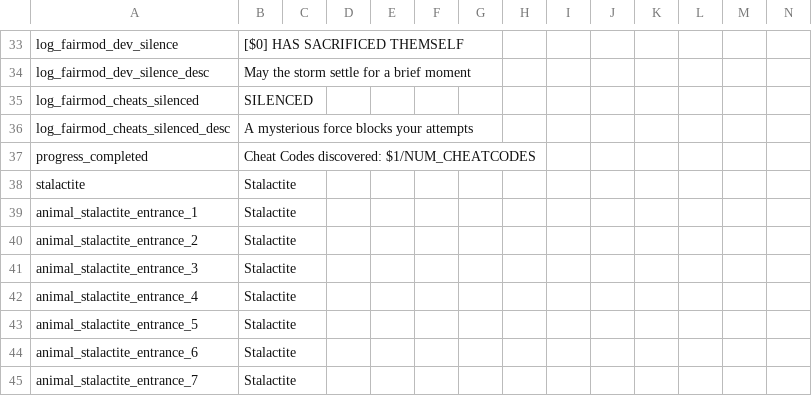
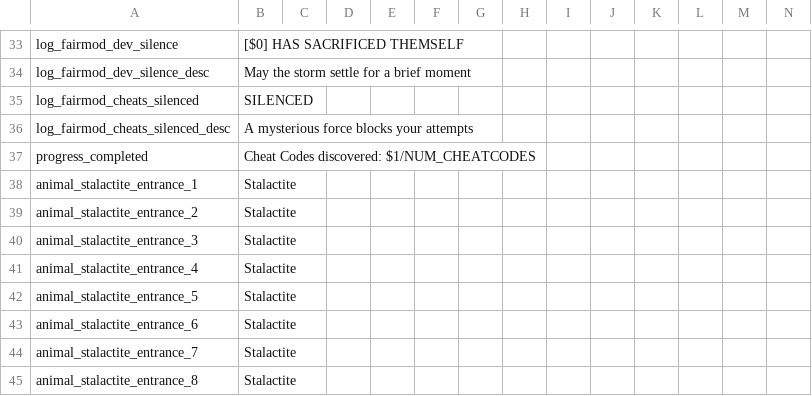
Before and after one commit to EvaisaDev/noita.fairmod, a CSV file: files/translations/content/general.csv, drawn as a sheet; only a part is shown, gaps mark what is left out; the shorter side is filled out with more unchanged rows; rows hold the shown columns only; the diff names each change by its address in the sheet, - before the commit and + after, or states it on an @@ line.

Commit message:
Allow stalactites to be mimics and increase fake perk chance from 2 to 3%

```diff
--- a/files/translations/content/general.csv
+++ b/files/translations/content/general.csv
-row 38: stalactite | Stalactite
```
Also changed, not shown: 21 other files.
